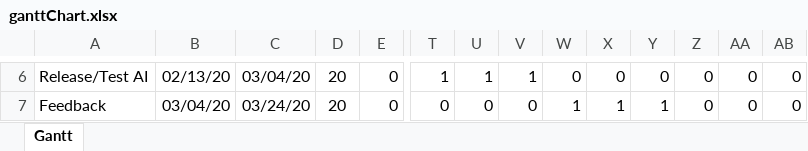
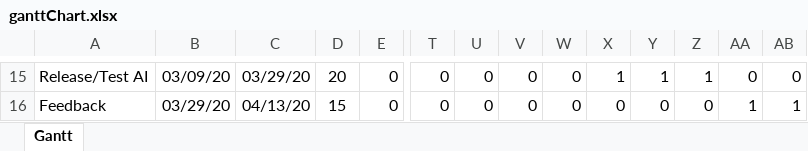
Before and after one commit to Mourx/forge, an Excel workbook: Documentation/ganttChart.xlsx, sheet Gantt, drawn as a sheet; only a part is shown, gaps mark what is left out; values as stored, in another font and other column widths than the file's, no borders; conditional formats not drawn; addresses are those after the commit; the diff covers the shown part only; the diff names each change by its address in the sheet, - before the commit and + after, or states it on an @@ line.

```diff
--- a/Documentation/ganttChart.xlsx (sheet Gantt)
+++ b/Documentation/ganttChart.xlsx (sheet Gantt)
-B15: 02/13/20
+B15: 03/09/20
-C15: 03/04/20
+C15: 03/29/20
-T15: 1
+T15: 0
-U15: 1
+U15: 0
-V15: 1
+V15: 0
-X15: 0
+X15: 1
-Y15: 0
+Y15: 1
-Z15: 0
+Z15: 1
-B16: 03/04/20
+B16: 03/29/20
-C16: 03/24/20
+C16: 04/13/20
-D16: 20
+D16: 15
-W16: 1
+W16: 0
-X16: 1
+X16: 0
-Y16: 1
+Y16: 0
-AA16: 0
+AA16: 1
-AB16: 0
+AB16: 1
```
Also changed, not shown: 9 added rows, 15 edited cells and cell formats elsewhere in this sheet, formulas that keep their value, 1 other file.
